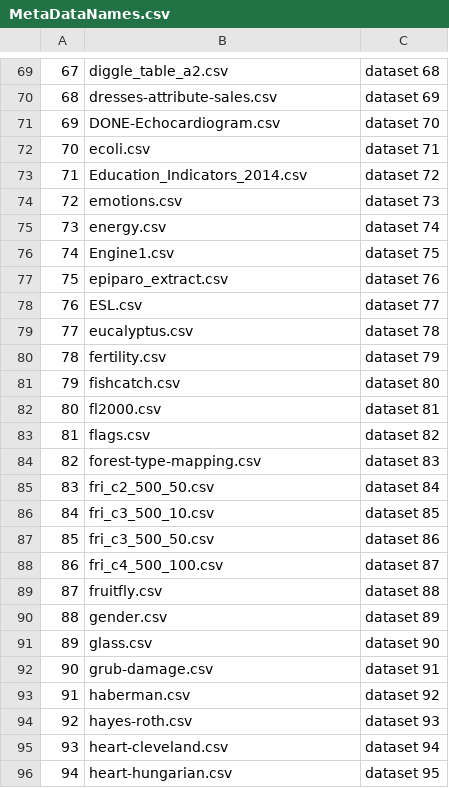
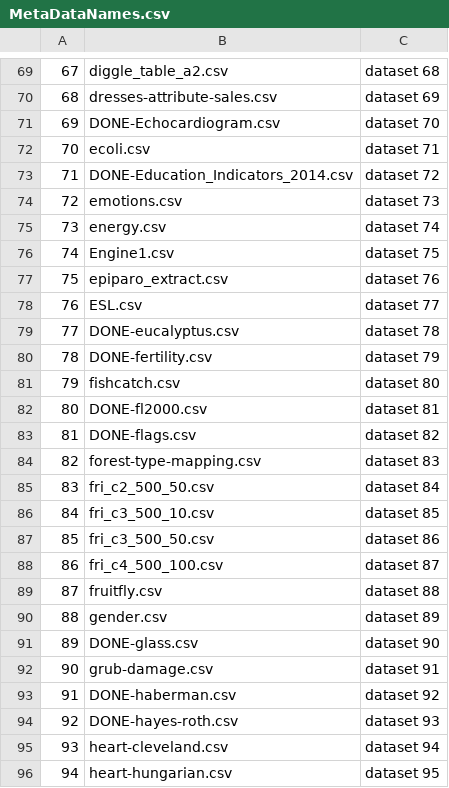
Before and after one commit to dipeg13/AutoML-Clustering, a CSV file: Data/MetaDataNames.csv, drawn as a sheet; only a part is shown, gaps mark what is left out.

Commit message:
Update MetaDataNames.csv

```diff
--- a/Data/MetaDataNames.csv
+++ b/Data/MetaDataNames.csv
@@ -72,3 +72,3 @@
 70,ecoli.csv,dataset 71
-71,Education_Indicators_2014.csv,dataset 72
+71,DONE-Education_Indicators_2014.csv,dataset 72
 72,emotions.csv,dataset 73
@@ -78,7 +78,7 @@
 76,ESL.csv,dataset 77
-77,eucalyptus.csv,dataset 78
-78,fertility.csv,dataset 79
+77,DONE-eucalyptus.csv,dataset 78
+78,DONE-fertility.csv,dataset 79
 79,fishcatch.csv,dataset 80
-80,fl2000.csv,dataset 81
-81,flags.csv,dataset 82
+80,DONE-fl2000.csv,dataset 81
+81,DONE-flags.csv,dataset 82
 82,forest-type-mapping.csv,dataset 83
@@ -90,6 +90,6 @@
 88,gender.csv,dataset 89
-89,glass.csv,dataset 90
+89,DONE-glass.csv,dataset 90
 90,grub-damage.csv,dataset 91
-91,haberman.csv,dataset 92
-92,hayes-roth.csv,dataset 93
+91,DONE-haberman.csv,dataset 92
+92,DONE-hayes-roth.csv,dataset 93
 93,heart-cleveland.csv,dataset 94
```
